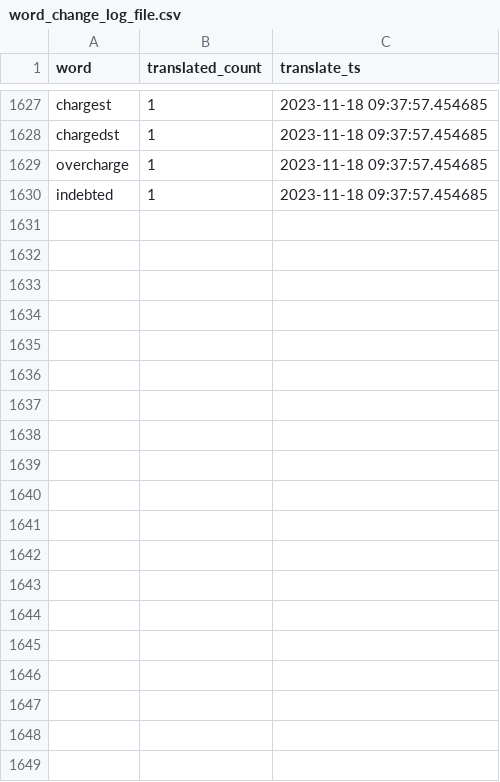
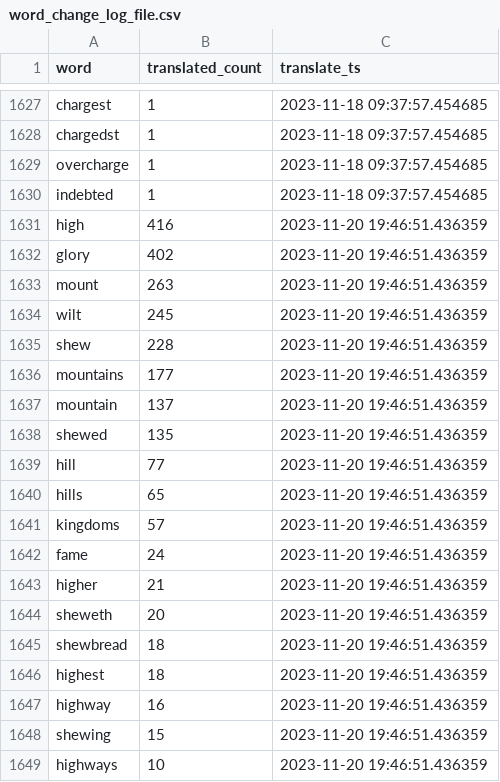
Before and after one commit to TraxData313/KJV-BG-translation, a CSV file: logs/word_change_log_file.csv, drawn as a sheet; only a part is shown, gaps mark what is left out; the diff covers the shown part only; the diff names each change by its address in the sheet, - before the commit and + after, or states it on an @@ line.

```diff
--- a/logs/word_change_log_file.csv
+++ b/logs/word_change_log_file.csv
+row 1631: high | 416 | 2023-11-20 19:46:51.436359
+row 1632: glory | 402 | 2023-11-20 19:46:51.436359
+row 1633: mount | 263 | 2023-11-20 19:46:51.436359
+row 1634: wilt | 245 | 2023-11-20 19:46:51.436359
+row 1635: shew | 228 | 2023-11-20 19:46:51.436359
+row 1636: mountains | 177 | 2023-11-20 19:46:51.436359
+row 1637: mountain | 137 | 2023-11-20 19:46:51.436359
+row 1638: shewed | 135 | 2023-11-20 19:46:51.436359
+row 1639: hill | 77 | 2023-11-20 19:46:51.436359
+row 1640: hills | 65 | 2023-11-20 19:46:51.436359
+row 1641: kingdoms | 57 | 2023-11-20 19:46:51.436359
+row 1642: fame | 24 | 2023-11-20 19:46:51.436359
+row 1643: higher | 21 | 2023-11-20 19:46:51.436359
+row 1644: sheweth | 20 | 2023-11-20 19:46:51.436359
+row 1645: shewbread | 18 | 2023-11-20 19:46:51.436359
+row 1646: highest | 18 | 2023-11-20 19:46:51.436359
+row 1647: highway | 16 | 2023-11-20 19:46:51.436359
+row 1648: shewing | 15 | 2023-11-20 19:46:51.436359
+row 1649: highways | 10 | 2023-11-20 19:46:51.436359
```
Also changed, not shown: 10 added rows elsewhere in this file, 5 other files.
